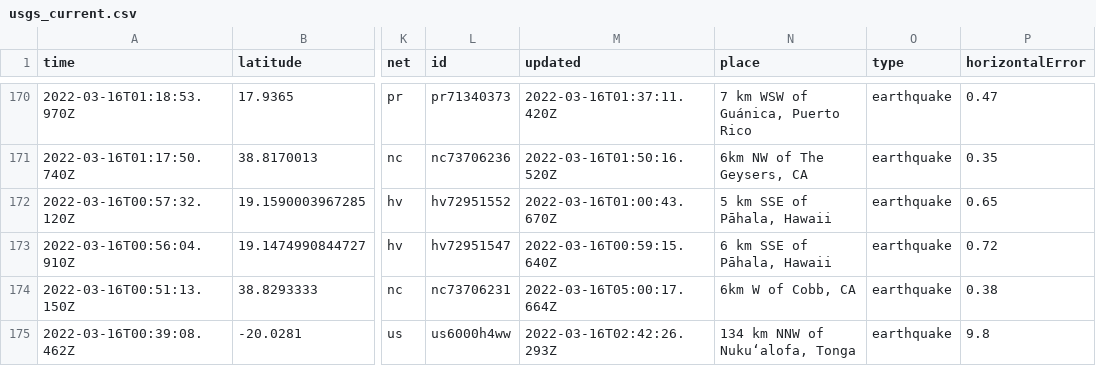
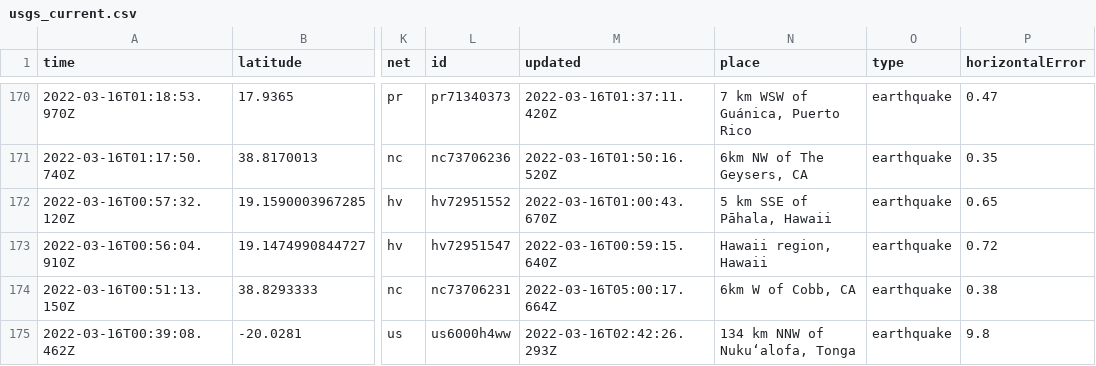
Before and after one commit to JohnnyBerkeley/Nicar2022_actions, a CSV file: usgs_current.csv, drawn as a sheet; only a part is shown, gaps mark what is left out; the diff covers the shown part only; the diff names each change by its address in the sheet, - before the commit and + after, or states it on an @@ line.

```diff
--- a/usgs_current.csv
+++ b/usgs_current.csv
-N173 (place): 6 km SSE of Pāhala, Hawaii
+N173 (place): Hawaii region, Hawaii
```
Also changed, not shown: 1 added row, 2 removed rows and 5 edited cells elsewhere in this file.
